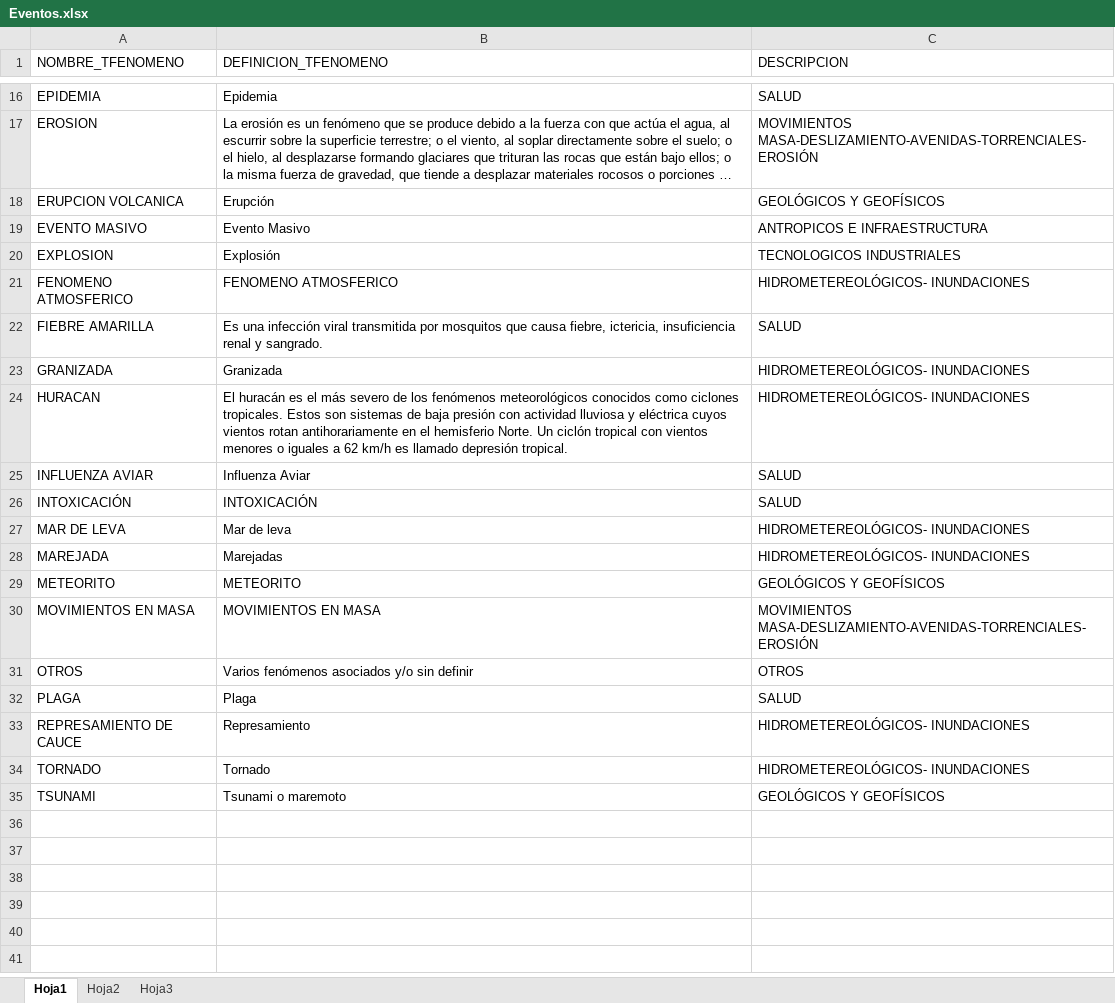
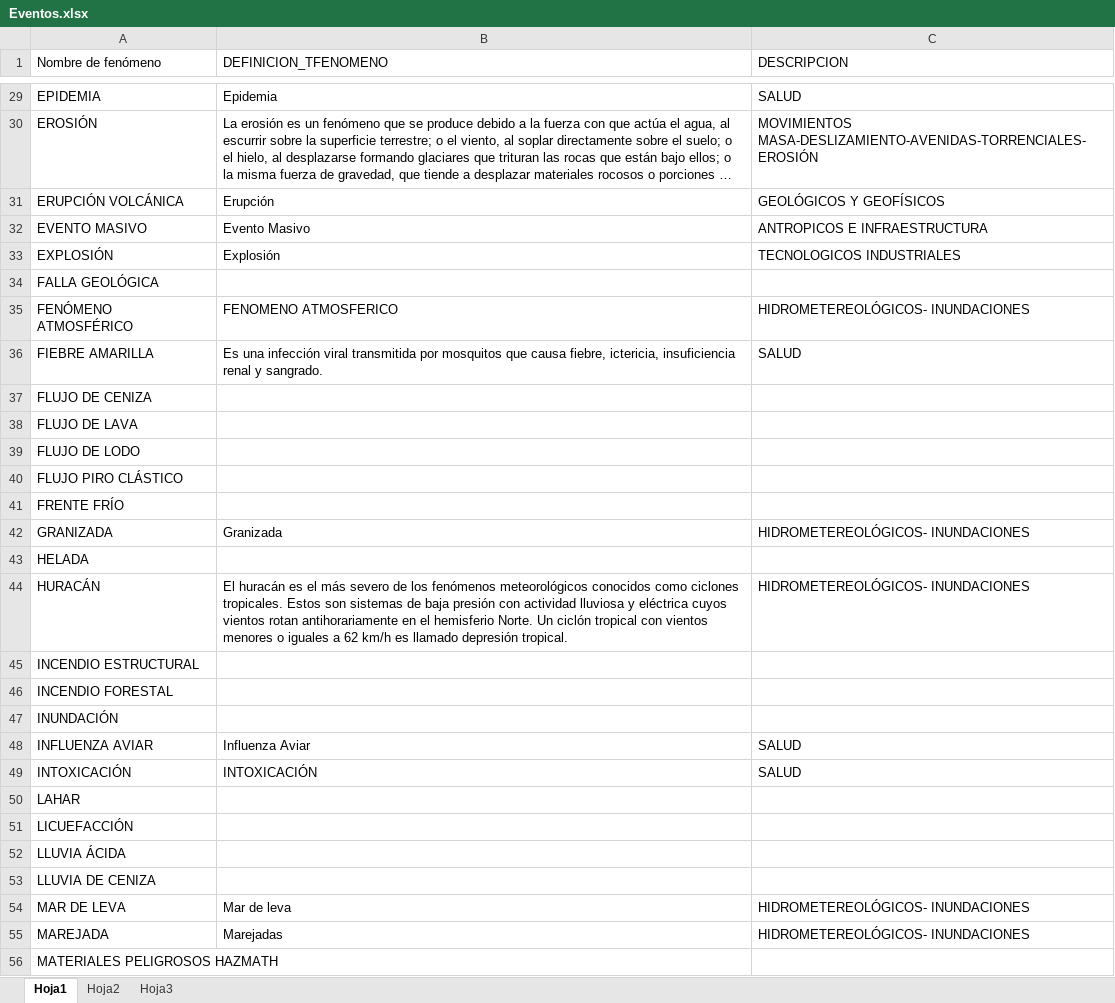
Before and after one commit to elregonzo/documentos, an Excel workbook: Eventos.xlsx, sheet Hoja1, drawn as a sheet; only a part is shown, gaps mark what is left out; the shorter side is filled out with more unchanged rows; long unchanged cells end in …; values as stored, in another font and other column widths than the file's, no borders; addresses are those after the commit; the diff covers the shown part only; the diff names each change by its address in the sheet, - before the commit and + after, or states it on an @@ line.

```diff
--- a/Eventos.xlsx (sheet Hoja1)
+++ b/Eventos.xlsx (sheet Hoja1)
-A1: NOMBRE_TFENOMENO
+A1: Nombre de fenómeno
-A30 (Nombre de fenómeno): EROSION
+A30 (Nombre de fenómeno): EROSIÓN
-A31 (Nombre de fenómeno): ERUPCION VOLCANICA
+A31 (Nombre de fenómeno): ERUPCIÓN VOLCÁNICA
-A33 (Nombre de fenómeno): EXPLOSION
+A33 (Nombre de fenómeno): EXPLOSIÓN
+row 34: FALLA GEOLÓGICA
-A35 (Nombre de fenómeno): FENOMENO ATMOSFERICO
+A35 (Nombre de fenómeno): FENÓMENO ATMOSFÉRICO
+row 37: FLUJO DE CENIZA
+row 38: FLUJO DE LAVA
+row 39: FLUJO DE LODO
+row 40: FLUJO PIRO CLÁSTICO
+row 41: FRENTE FRÍO
+row 43: HELADA
-A44 (Nombre de fenómeno): HURACAN
+A44 (Nombre de fenómeno): HURACÁN
+row 45: INCENDIO ESTRUCTURAL
+row 46: INCENDIO FORESTAL
+row 47: INUNDACIÓN
+row 50: LAHAR
+row 51: LICUEFACCIÓN
+row 52: LLUVIA ÁCIDA
+row 53: LLUVIA DE CENIZA
+row 56: MATERIALES PELIGROSOS HAZMATH
```
Also changed, not shown: 27 added rows, 1 removed row and 6 edited cells elsewhere in this sheet, 12 other files.
